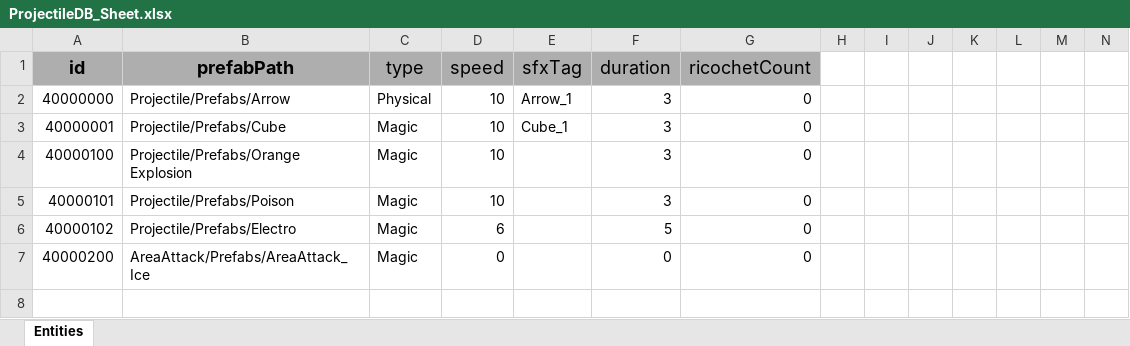
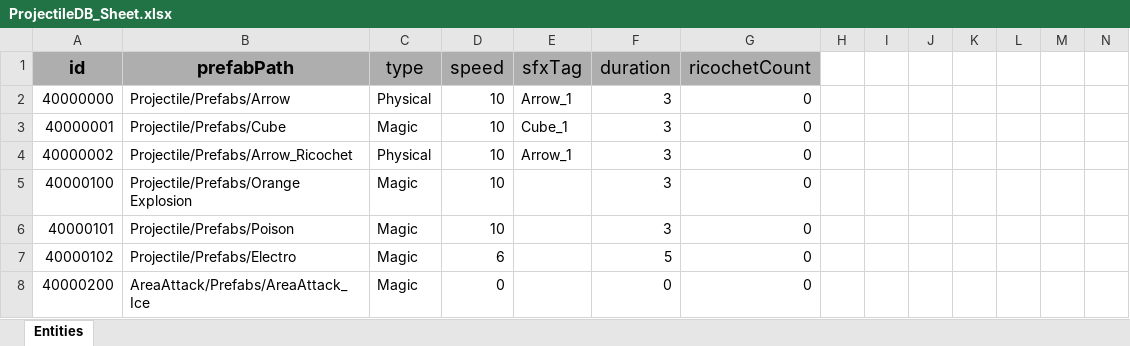
Before and after one commit to GGB97/Sisyphus_Mirror, an Excel workbook: Assets/Excel/Projectile/ProjectileDB_Sheet.xlsx, sheet Entities, drawn as a sheet; only a part is shown; values as stored, in another font and other column widths than the file's, no borders; rows hold the shown columns only; the diff names each change by its address in the sheet, - before the commit and + after, or states it on an @@ line.

```diff
--- a/Assets/Excel/Projectile/ProjectileDB_Sheet.xlsx (sheet Entities)
+++ b/Assets/Excel/Projectile/ProjectileDB_Sheet.xlsx (sheet Entities)
+row 4: 40000002 | Projectile/Prefabs/Arrow_Ricochet | Physical | 10 | Arrow_1 | 3 | 0
```
Also changed, not shown: Assets/Excel/Items/WeaponDB_Sheet.xlsx, Assets/Excel/Player/PlayerDB_Sheet.xlsx, 9 other files.
